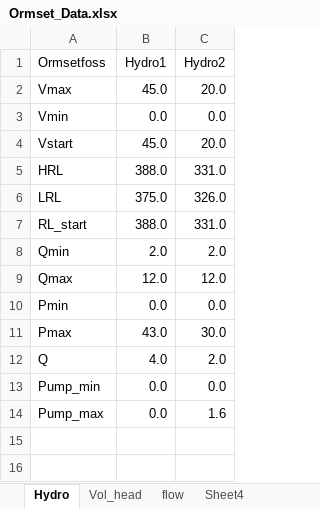
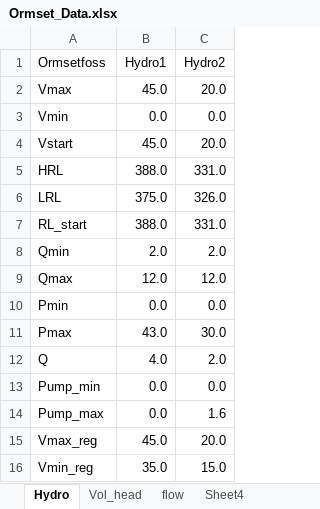
Before and after one commit to BenjaminTro/Preliminary-project, an Excel workbook: data/Ormset_Data.xlsx, sheet Hydro, drawn as a sheet; values as stored, in another font and other column widths than the file's, no borders; the diff names each change by its address in the sheet, - before the commit and + after, or states it on an @@ line.

```diff
--- a/data/Ormset_Data.xlsx (sheet Hydro)
+++ b/data/Ormset_Data.xlsx (sheet Hydro)
+row 15: Vmax_reg | 45.0 | 20.0
+row 16: Vmin_reg | 35.0 | 15.0
```
Also changed, not shown: 2 other files.
